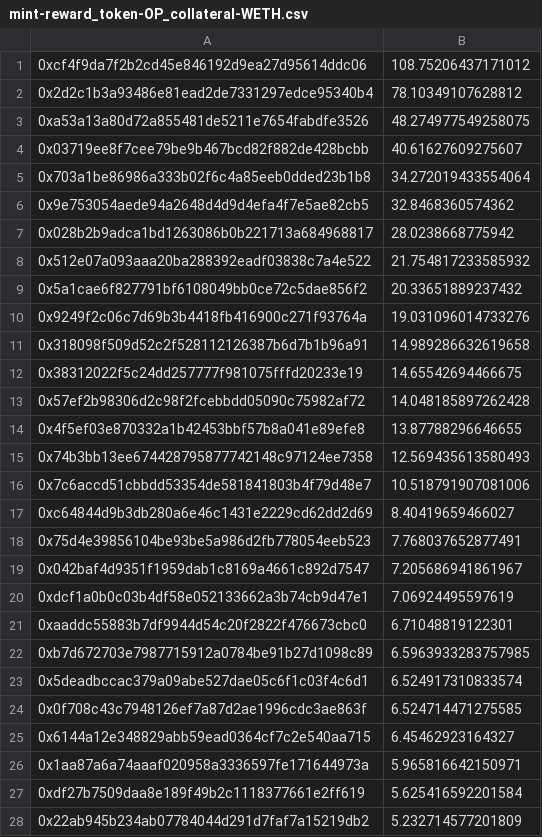
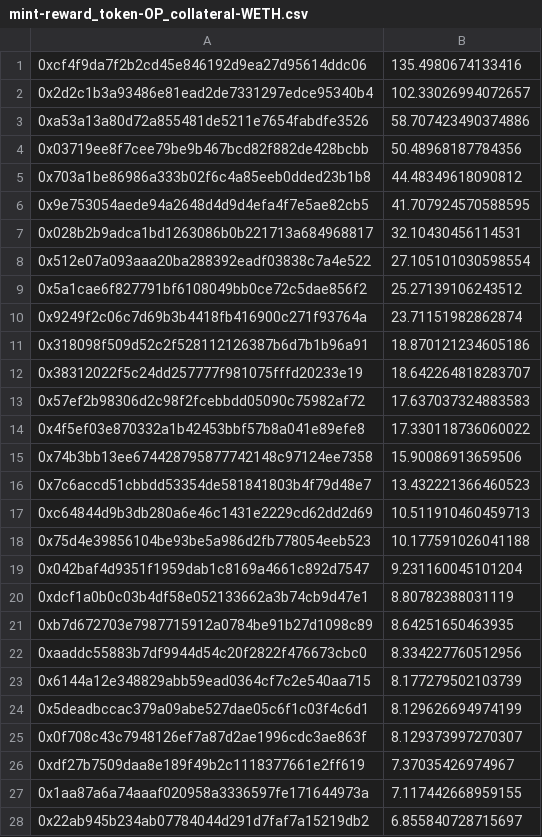
Before and after one commit to hai-on-op/minter-rewards, a CSV file: output/mint-reward_token-OP_collateral-WETH.csv, drawn as a sheet; only a part is shown; the diff covers the shown part only.

Commit message:
chore: fix op rewards for minting

```diff
--- a/output/mint-reward_token-OP_collateral-WETH.csv
+++ b/output/mint-reward_token-OP_collateral-WETH.csv
@@ -1,28 +1,28 @@
-0xcf4f9da7f2b2cd45e846192d9ea27d95614ddc06,108.75206437171012
-0x2d2c1b3a93486e81ead2de7331297edce95340b4,78.10349107628812
-0xa53a13a80d72a855481de5211e7654fabdfe3526,48.274977549258075
-0x03719ee8f7cee79be9b467bcd82f882de428bcbb,40.61627609275607
-0x703a1be86986a333b02f6c4a85eeb0dded23b1b8,34.272019433554064
-0x9e753054aede94a2648d4d9d4efa4f7e5ae82cb5,32.8468360574362
-0x028b2b9adca1bd1263086b0b221713a684968817,28.0238668775942
-0x512e07a093aaa20ba288392eadf03838c7a4e522,21.754817233585932
-0x5a1cae6f827791bf6108049bb0ce72c5dae856f2,20.33651889237432
-0x9249f2c06c7d69b3b4418fb416900c271f93764a,19.031096014733276
-0x318098f509d52c2f528112126387b6d7b1b96a91,14.989286632619658
-0x38312022f5c24dd257777f981075fffd20233e19,14.65542694466675
-0x57ef2b98306d2c98f2fcebbdd05090c75982af72,14.048185897262428
-0x4f5ef03e870332a1b42453bbf57b8a041e89efe8,13.87788296646655
-0x74b3bb13ee674428795877742148c97124ee7358,12.569435613580493
-0x7c6accd51cbbdd53354de581841803b4f79d48e7,10.518791907081006
-0xc64844d9b3db280a6e46c1431e2229cd62dd2d69,8.40419659466027
-0x75d4e39856104be93be5a986d2fb778054eeb523,7.768037652877491
-0x042baf4d9351f1959dab1c8169a4661c892d7547,7.205686941861967
-0xdcf1a0b0c03b4df58e052133662a3b74cb9d47e1,7.06924495597619
-0xaaddc55883b7df9944d54c20f2822f476673cbc0,6.71048819122301
-0xb7d672703e7987715912a0784be91b27d1098c89,6.5963933283757985
-0x5deadbccac379a09abe527dae05c6f1c03f4c6d1,6.524917310833574
-0x0f708c43c7948126ef7a87d2ae1996cdc3ae863f,6.524714471275585
-0x6144a12e348829abb59ead0364cf7c2e540aa715,6.45462923164327
-0x1aa87a6a74aaaf020958a3336597fe171644973a,5.965816642150971
-0xdf27b7509daa8e189f49b2c1118377661e2ff619,5.625416592201584
-0x22ab945b234ab07784044d291d7faf7a15219db2,5.232714577201809
+0xcf4f9da7f2b2cd45e846192d9ea27d95614ddc06,135.4980674133416
+0x2d2c1b3a93486e81ead2de7331297edce95340b4,102.33026994072657
+0xa53a13a80d72a855481de5211e7654fabdfe3526,58.707423490374886
+0x03719ee8f7cee79be9b467bcd82f882de428bcbb,50.48968187784356
+0x703a1be86986a333b02f6c4a85eeb0dded23b1b8,44.48349618090812
+0x9e753054aede94a2648d4d9d4efa4f7e5ae82cb5,41.707924570588595
+0x028b2b9adca1bd1263086b0b221713a684968817,32.10430456114531
+0x512e07a093aaa20ba288392eadf03838c7a4e522,27.105101030598554
+0x5a1cae6f827791bf6108049bb0ce72c5dae856f2,25.27139106243512
+0x9249f2c06c7d69b3b4418fb416900c271f93764a,23.71151982862874
+0x318098f509d52c2f528112126387b6d7b1b96a91,18.870121234605186
+0x38312022f5c24dd257777f981075fffd20233e19,18.642264818283707
+0x57ef2b98306d2c98f2fcebbdd05090c75982af72,17.637037324883583
+0x4f5ef03e870332a1b42453bbf57b8a041e89efe8,17.330118736060022
+0x74b3bb13ee674428795877742148c97124ee7358,15.90086913659506
+0x7c6accd51cbbdd53354de581841803b4f79d48e7,13.432221366460523
+0xc64844d9b3db280a6e46c1431e2229cd62dd2d69,10.511910460459713
+0x75d4e39856104be93be5a986d2fb778054eeb523,10.177591026041188
+0x042baf4d9351f1959dab1c8169a4661c892d7547,9.231160045101204
+0xdcf1a0b0c03b4df58e052133662a3b74cb9d47e1,8.80782388031119
+0xb7d672703e7987715912a0784be91b27d1098c89,8.64251650463935
+0xaaddc55883b7df9944d54c20f2822f476673cbc0,8.334227760512956
+0x6144a12e348829abb59ead0364cf7c2e540aa715,8.177279502103739
+0x5deadbccac379a09abe527dae05c6f1c03f4c6d1,8.129626694974199
+0x0f708c43c7948126ef7a87d2ae1996cdc3ae863f,8.129373997270307
+0xdf27b7509daa8e189f49b2c1118377661e2ff619,7.37035426974967
+0x1aa87a6a74aaaf020958a3336597fe171644973a,7.117442668959155
+0x22ab945b234ab07784044d291d7faf7a15219db2,6.855840728715697
```
Also changed, not shown: 16 added rows, 17 removed rows and 47 edited cells elsewhere in this file, output/mint-reward_token-KITE_collateral-OP.csv, output/mint-reward_token-KITE_collateral-WETH.csv, 2 other files.
